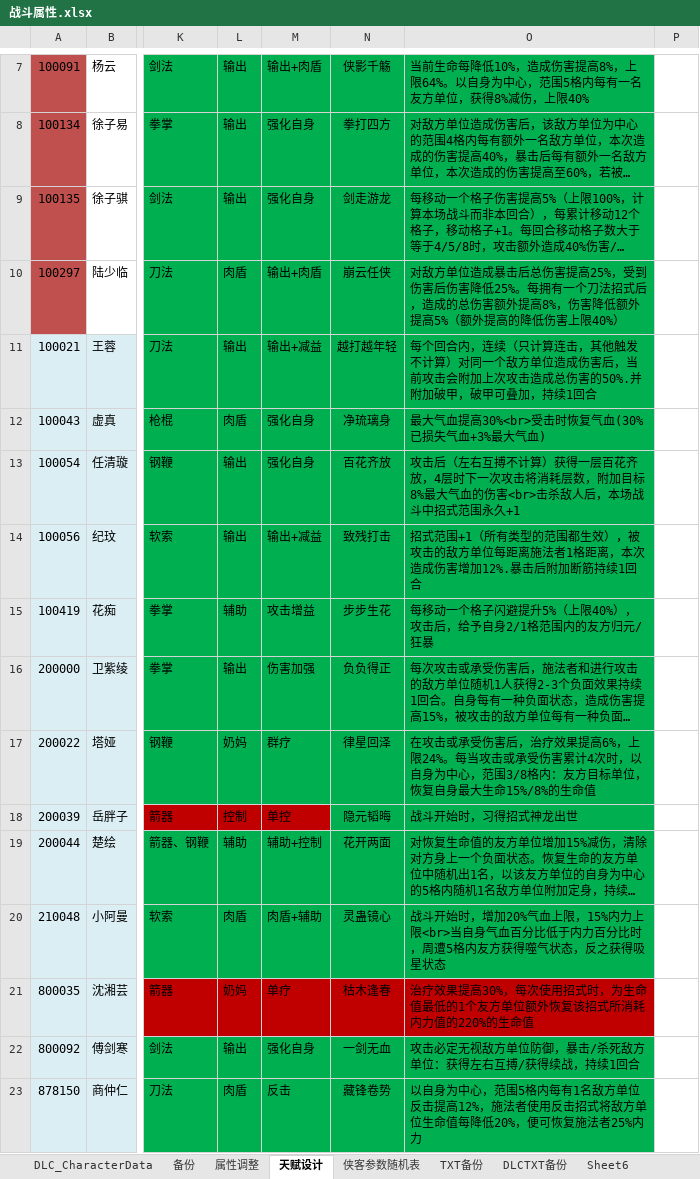
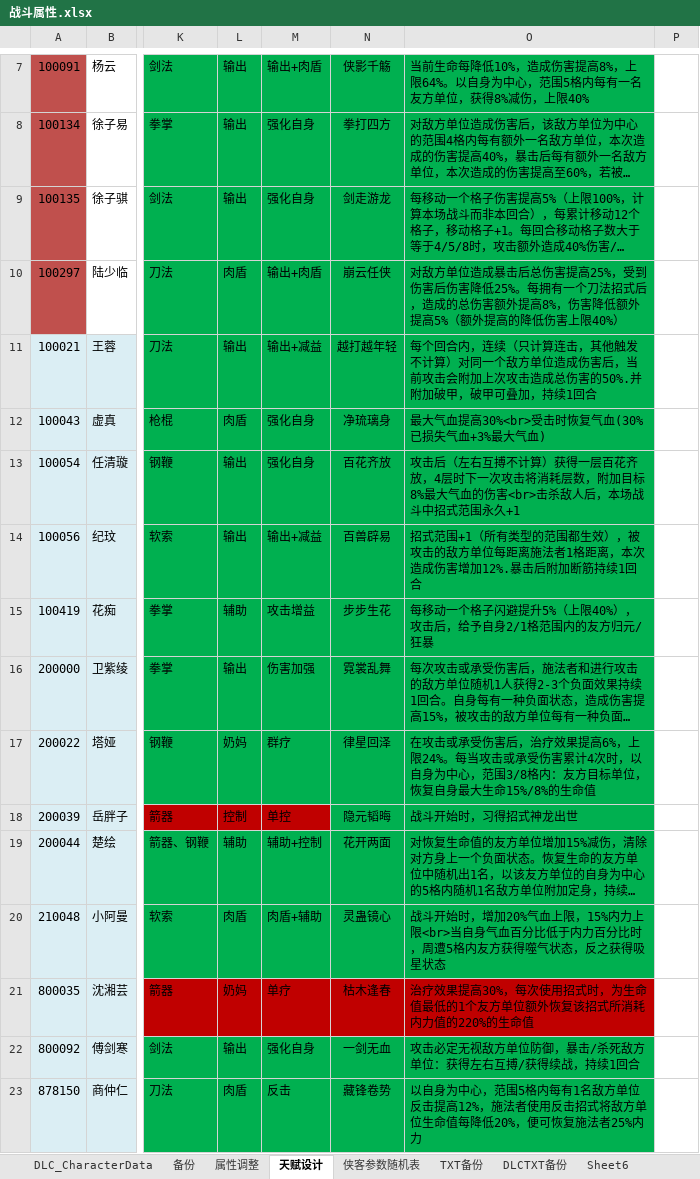
Before and after one commit to xiaozhuzzz/XiakePreMod, an Excel workbook: Excel文件/xiakeqian/战斗属性.xlsx, sheet 天赋设计, drawn as a sheet; only a part is shown, gaps mark what is left out; long unchanged cells end in …; values as stored, in another font and other column widths than the file's, no borders; conditional formats not drawn; the diff names each change by its address in the sheet, - before the commit and + after, or states it on an @@ line.

```diff
--- a/Excel文件/xiakeqian/战斗属性.xlsx (sheet 天赋设计)
+++ b/Excel文件/xiakeqian/战斗属性.xlsx (sheet 天赋设计)
-N14: 致残打击
+N14: 百兽辟易
-N16: 负负得正
+N16: 霓裳乱舞
```
Also changed, not shown: 2 other files.
